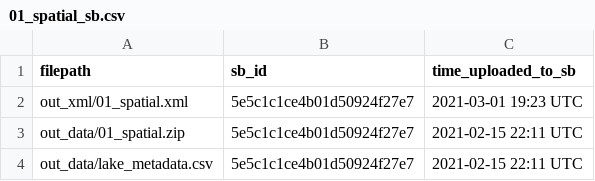
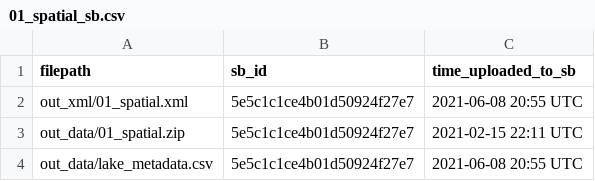
Before and after one commit to DOI-USGS/mntoha-data-release, a CSV file: log/01_spatial_sb.csv, drawn as a sheet.

```diff
--- a/log/01_spatial_sb.csv
+++ b/log/01_spatial_sb.csv
@@ -1,4 +1,4 @@
 filepath,sb_id,time_uploaded_to_sb
-out_xml/01_spatial.xml,5e5c1c1ce4b01d50924f27e7,2021-03-01 19:23 UTC
+out_xml/01_spatial.xml,5e5c1c1ce4b01d50924f27e7,2021-06-08 20:55 UTC
 out_data/01_spatial.zip,5e5c1c1ce4b01d50924f27e7,2021-02-15 22:11 UTC
-out_data/lake_metadata.csv,5e5c1c1ce4b01d50924f27e7,2021-02-15 22:11 UTC
+out_data/lake_metadata.csv,5e5c1c1ce4b01d50924f27e7,2021-06-08 20:55 UTC
```
Also changed, not shown: log/04_inputs_sb.csv, log/05_predictionsPB_sb.csv, 8 other files.
